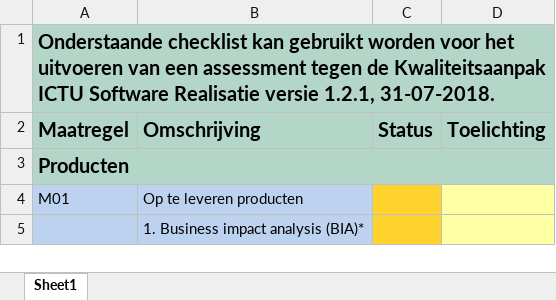
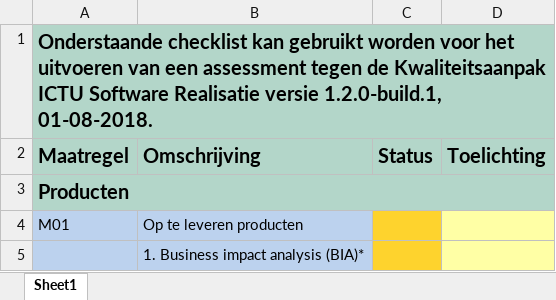
Before and after one commit to ICTU/Kwaliteitsaanpak, an Excel workbook: ICTU-Kwaliteitsaanpak-Checklist.xlsx, sheet Sheet1, drawn as a sheet; only a part is shown; values as stored, in another font and other column widths than the file's, no borders; conditional formats not drawn; the diff names each change by its address in the sheet, - before the commit and + after, or states it on an @@ line.

```diff
--- a/ICTU-Kwaliteitsaanpak-Checklist.xlsx (sheet Sheet1)
+++ b/ICTU-Kwaliteitsaanpak-Checklist.xlsx (sheet Sheet1)
-A1 (Maatregel): …Realisatie versie 1.2.1, 31-07-2018.
+A1 (Maatregel): …Realisatie versie 1.2.0-build.1, 01-08-2018.
```
Also changed, not shown: 6 other files.
